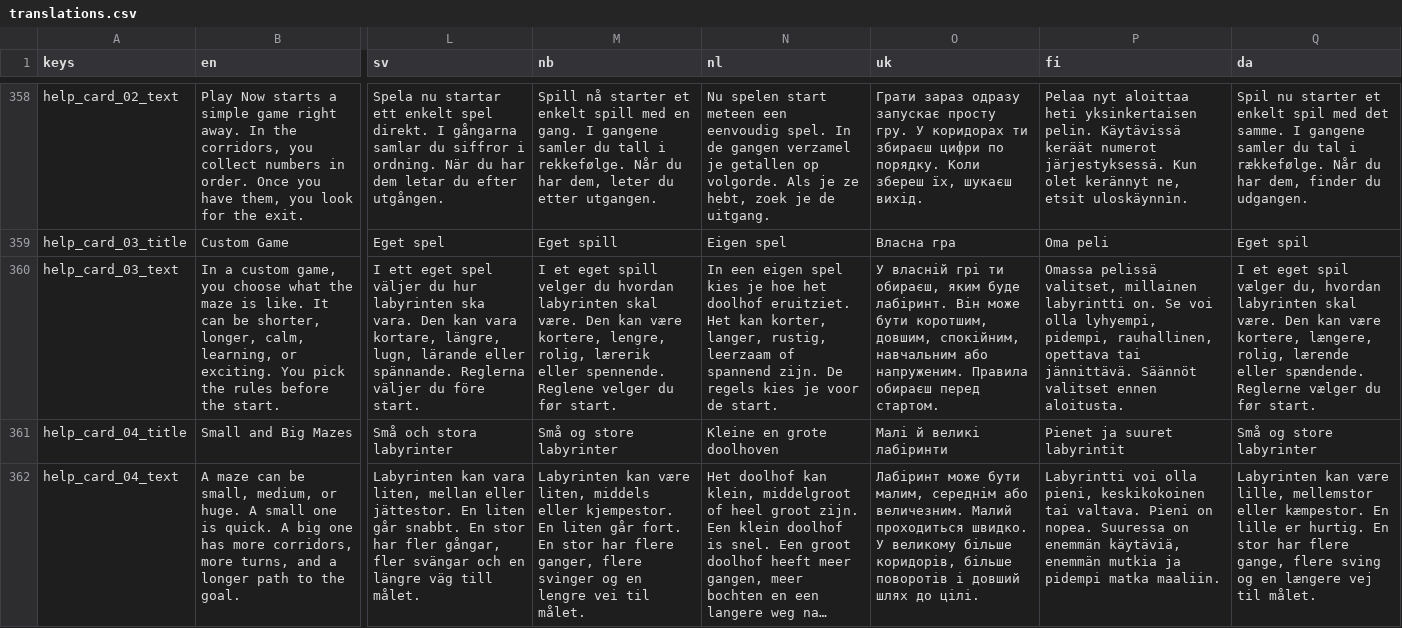
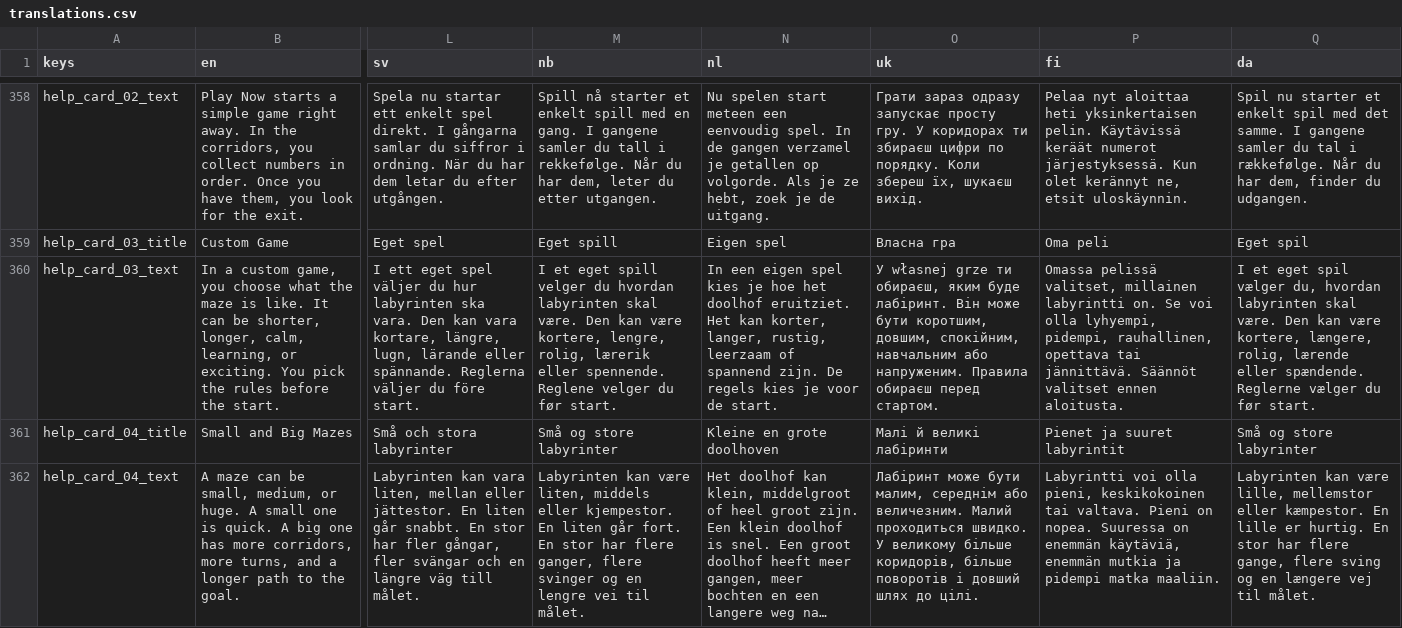
Before and after one commit to hausie007/LearingTVMaze, a CSV file: data/translations.csv, drawn as a sheet; only a part is shown, gaps mark what is left out; long unchanged cells end in …; the diff covers the shown part only; the diff names each change by its address in the sheet, - before the commit and + after, or states it on an @@ line.

```diff
--- a/data/translations.csv
+++ b/data/translations.csv
-O360 (uk): У власній грі ти обираєш,…
+O360 (uk): У własnej grze ти обираєш,…
```
Also changed, not shown: 1 added row elsewhere in this file, 57 other files.
